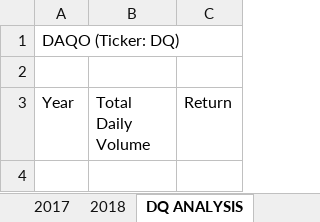
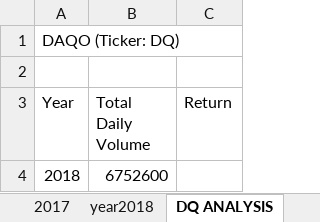
Before and after one commit to rocketbuzz/stock-analysis, an Excel workbook: green_stocks.xlsm, sheet DQ ANALYSIS, drawn as a sheet; values as stored, in another font and other column widths than the file's, no borders; the diff names each change by its address in the sheet, - before the commit and + after, or states it on an @@ line.

Commit message:
Applied for loop to the code

```diff
--- a/green_stocks.xlsm (sheet DQ ANALYSIS)
+++ b/green_stocks.xlsm (sheet DQ ANALYSIS)
-sheet tab: 2018
+sheet tab: year2018
+row 4: 2018 | 6752600
```
